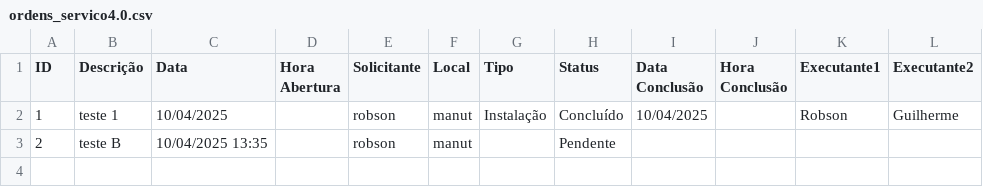
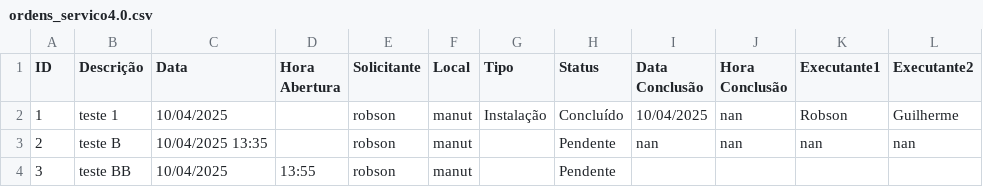
Before and after one commit to vilelarobson0971/OS_4.0, a CSV file: ordens_servico4.0.csv, drawn as a sheet.

Commit message:
Atualização automática do sistema de OS

```diff
--- a/ordens_servico4.0.csv
+++ b/ordens_servico4.0.csv
@@ -1,3 +1,4 @@
 ID,Descrição,Data,Hora Abertura,Solicitante,Local,Tipo,Status,Data Conclusão,Hora Conclusão,Executante1,Executante2
-1,teste 1,10/04/2025,,robson,manut,Instalação,Concluído,10/04/2025,,Robson,Guilherme
-2,teste B,10/04/2025 13:35,,robson,manut,,Pendente,,,,
+1,teste 1,10/04/2025,,robson,manut,Instalação,Concluído,10/04/2025,nan,Robson,Guilherme
+2,teste B,10/04/2025 13:35,,robson,manut,,Pendente,nan,nan,nan,nan
+3,teste BB,10/04/2025,13:55,robson,manut,,Pendente,,,,
```
